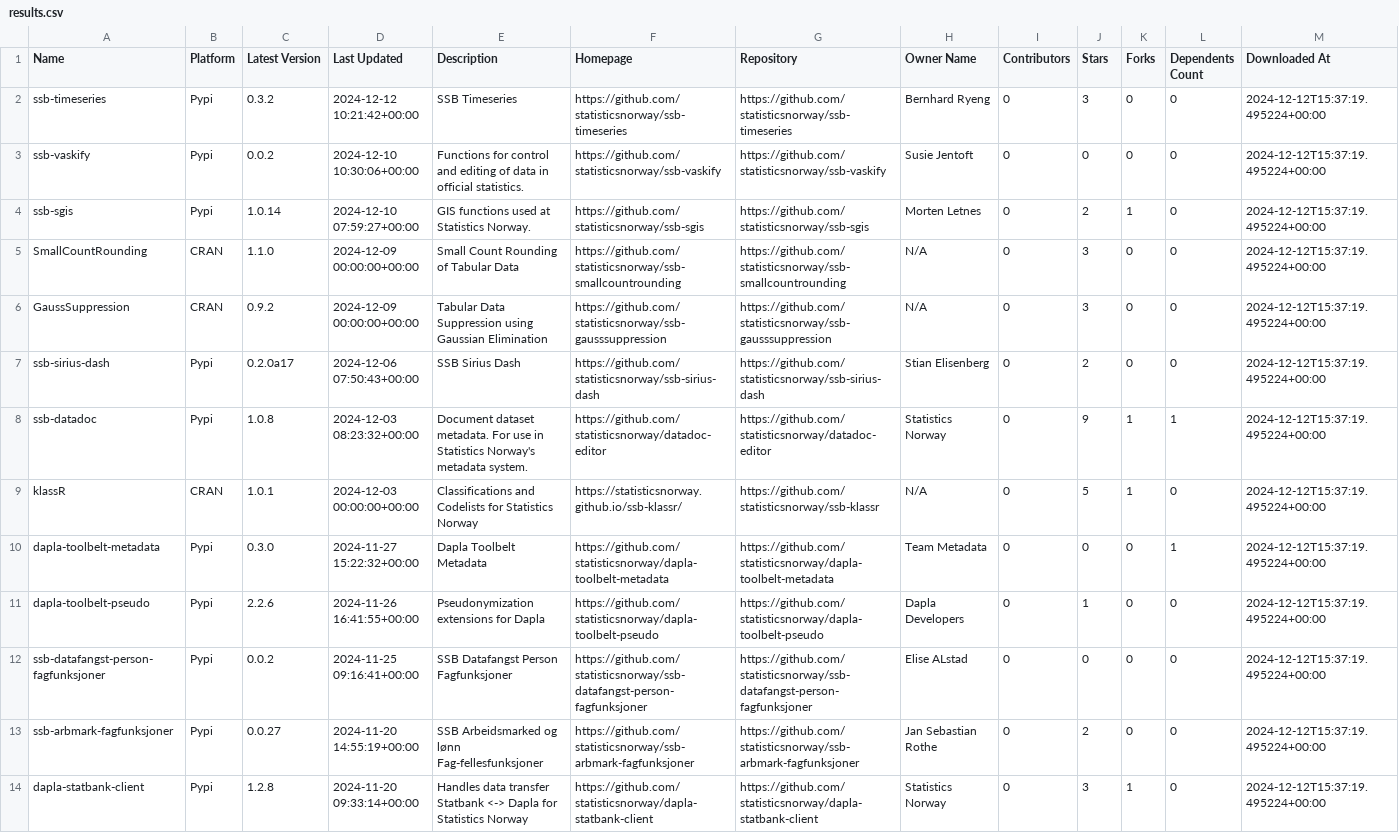
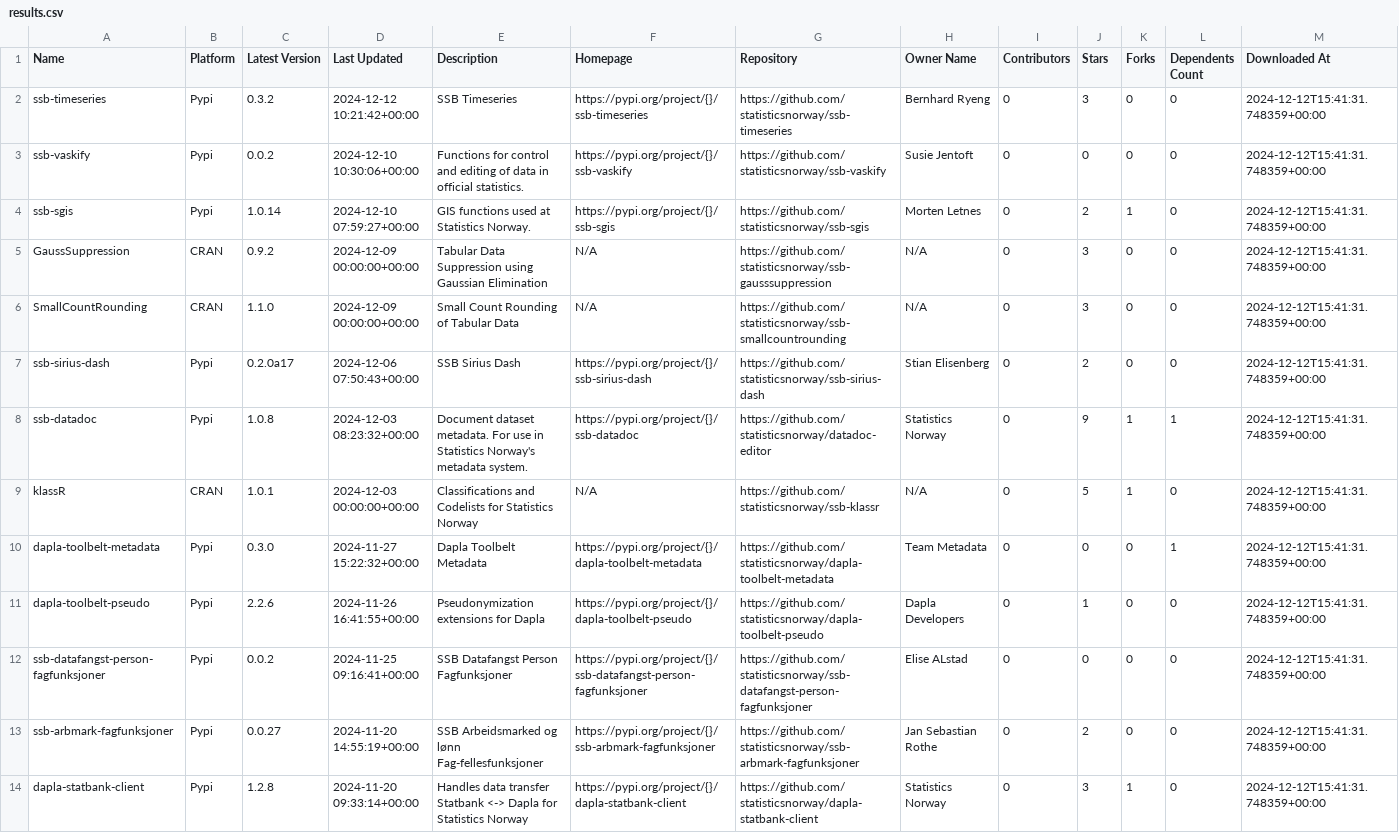
Before and after one commit to trygu/ssb-pypi-statistics, a CSV file: results.csv, drawn as a sheet; only a part is shown; removed rows and columns are numbered as before the commit, all else as after; the diff covers the shown part only; the diff names each change by its address in the sheet, - before the commit and + after, or states it on an @@ line.

```diff
--- a/results.csv
+++ b/results.csv
-F2 (Homepage): https://github.com/statisticsnorway/ssb-timeseries
+F2 (Homepage): https://pypi.org/project/{}/ssb-timeseries
-M2:M4 (Downloaded At): 2024-12-12T15:37:19.495224+00:00
+M2:M4 (Downloaded At): 2024-12-12T15:41:31.748359+00:00
-F3 (Homepage): https://github.com/statisticsnorway/ssb-vaskify
+F3 (Homepage): https://pypi.org/project/{}/ssb-vaskify
-F4 (Homepage): https://github.com/statisticsnorway/ssb-sgis
+F4 (Homepage): https://pypi.org/project/{}/ssb-sgis
-row 5: SmallCountRounding | CRAN | 1.1.0 | 2024-12-09 00:00:00+00:00 | Small Count Rounding of Tabular Data | https://github.com/statisticsnorway/ssb-smallcountrounding | https://github.com/statisticsnorway/ssb-smallcountrounding | N/A | 0 | 3 | 0 | 0 | 2024-12-12T15:37:19.495224+00:00
-F5 (Homepage): https://github.com/statisticsnorway/ssb-gausssuppression
+F5 (Homepage): N/A
-M5 (Downloaded At): 2024-12-12T15:37:19.495224+00:00
+M5 (Downloaded At): 2024-12-12T15:41:31.748359+00:00
+row 6: SmallCountRounding | CRAN | 1.1.0 | 2024-12-09 00:00:00+00:00 | Small Count Rounding of Tabular Data | N/A | https://github.com/statisticsnorway/ssb-smallcountrounding | N/A | 0 | 3 | 0 | 0 | 2024-12-12T15:41:31.748359+00:00
-F7 (Homepage): https://github.com/statisticsnorway/ssb-sirius-dash
+F7 (Homepage): https://pypi.org/project/{}/ssb-sirius-dash
-M7:M14 (Downloaded At): 2024-12-12T15:37:19.495224+00:00
+M7:M14 (Downloaded At): 2024-12-12T15:41:31.748359+00:00
-F8 (Homepage): https://github.com/statisticsnorway/datadoc-editor
+F8 (Homepage): https://pypi.org/project/{}/ssb-datadoc
-F9 (Homepage): https://statisticsnorway.github.io/ssb-klassr/
+F9 (Homepage): N/A
-F10 (Homepage): https://github.com/statisticsnorway/dapla-toolbelt-metadata
+F10 (Homepage): https://pypi.org/project/{}/dapla-toolbelt-metadata
-F11 (Homepage): https://github.com/statisticsnorway/dapla-toolbelt-pseudo
+F11 (Homepage): https://pypi.org/project/{}/dapla-toolbelt-pseudo
-F12 (Homepage): https://github.com/statisticsnorway/ssb-datafangst-person-fagfunksjoner
+F12 (Homepage): https://pypi.org/project/{}/ssb-datafangst-person-fagfunksjoner
-F13 (Homepage): https://github.com/statisticsnorway/ssb-arbmark-fagfunksjoner
+F13 (Homepage): https://pypi.org/project/{}/ssb-arbmark-fagfunksjoner
-F14 (Homepage): https://github.com/statisticsnorway/dapla-statbank-client
+F14 (Homepage): https://pypi.org/project/{}/dapla-statbank-client
```
Also changed, not shown: 76 edited cells elsewhere in this file, 3 other files.
